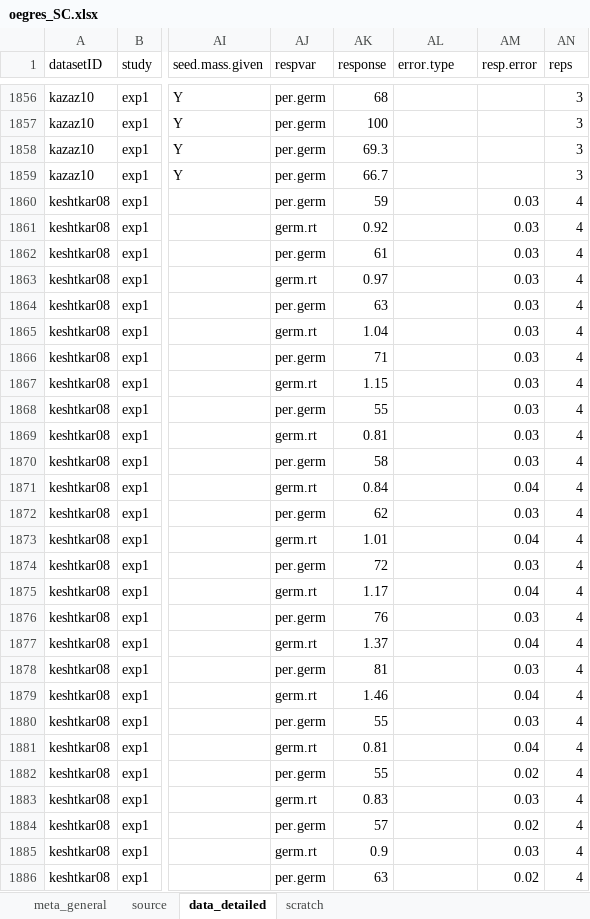
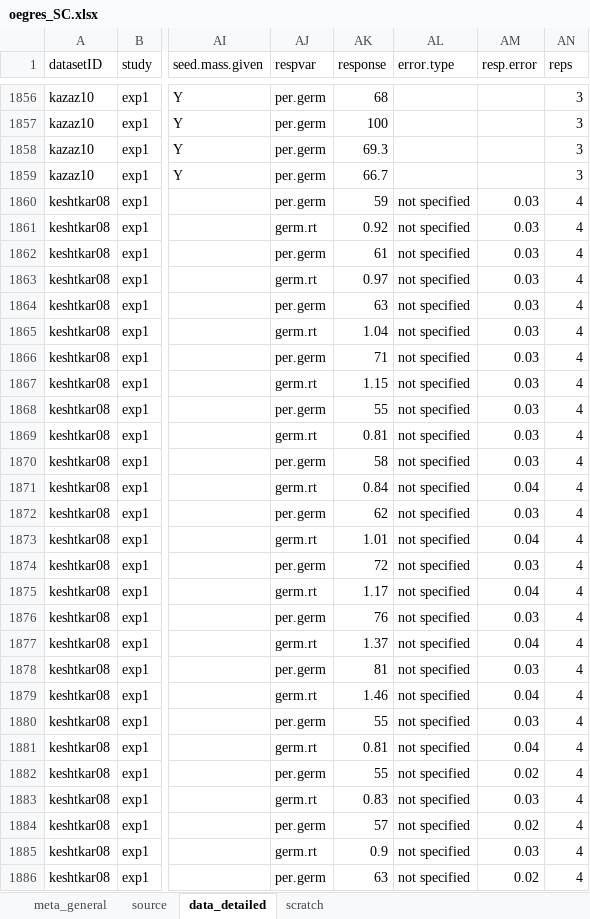
Before and after one commit to lizzieinvancouver/egret, an Excel workbook: data/oegres_SC/oegres_SC.xlsx, sheet data_detailed, drawn as a sheet; only a part is shown, gaps mark what is left out; values as stored, in another font and other column widths than the file's, no borders; the diff covers the shown part only; the diff names each change by its address in the sheet, - before the commit and + after, or states it on an @@ line.

Commit message:
data scraping

```diff
--- a/data/oegres_SC/oegres_SC.xlsx (sheet data_detailed)
+++ b/data/oegres_SC/oegres_SC.xlsx (sheet data_detailed)
-AL1860:AL1886 (error.type): (empty)
+AL1860:AL1886 (error.type): not specified
```
Also changed, not shown: 50 added rows and 7 edited cells elsewhere in this sheet.
